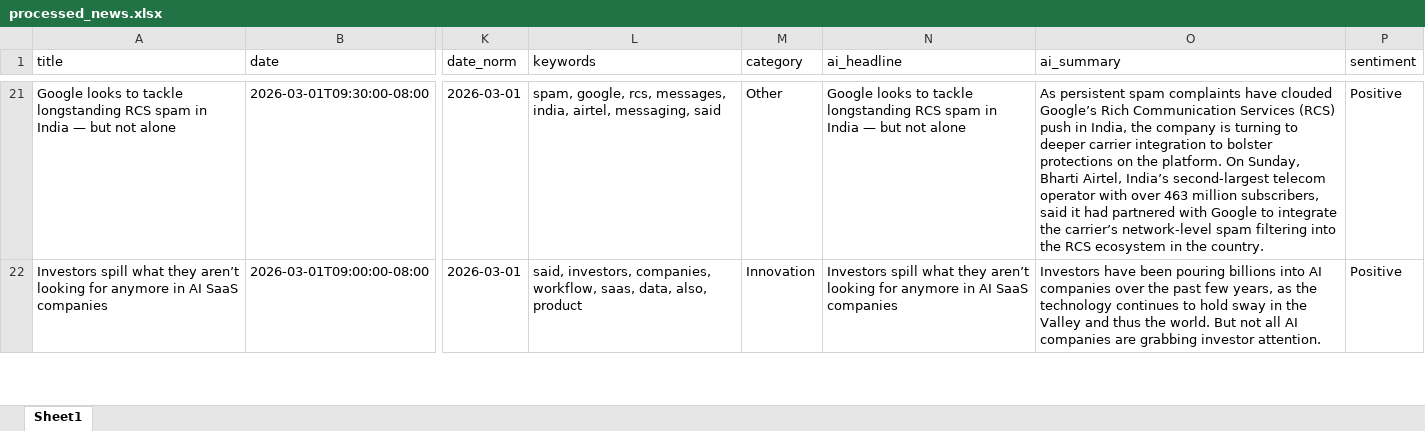
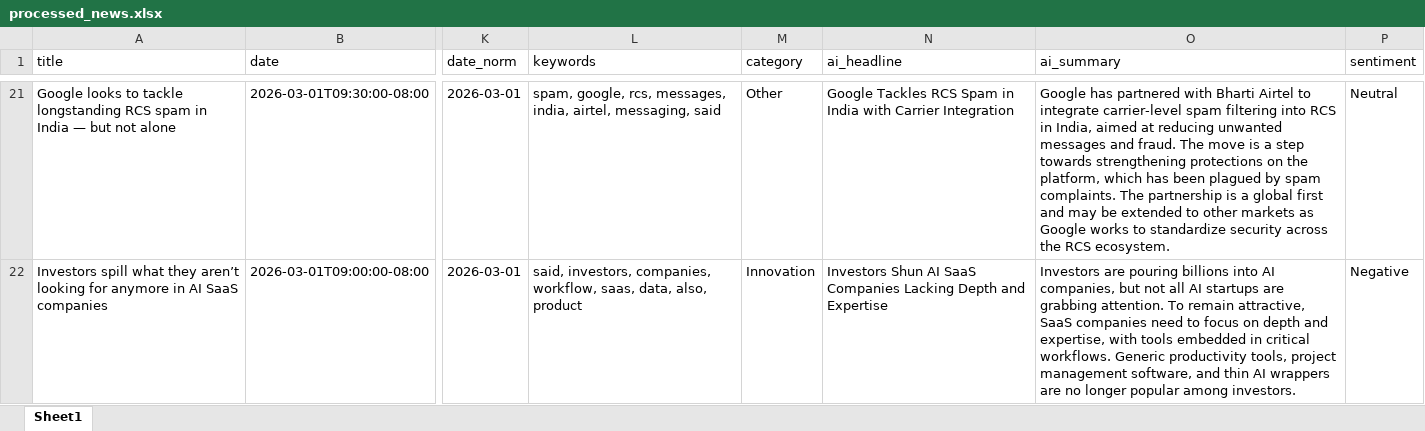
Before and after one commit to rednaxela1813/test_for_work, an Excel workbook: data/processed_news.xlsx, sheet Sheet1, drawn as a sheet; only a part is shown, gaps mark what is left out; values as stored, in another font and other column widths than the file's, no borders; the diff covers the shown part only; the diff names each change by its address in the sheet, - before the commit and + after, or states it on an @@ line.

```diff
--- a/data/processed_news.xlsx (sheet Sheet1)
+++ b/data/processed_news.xlsx (sheet Sheet1)
-N21 (ai_headline): Google looks to tackle longstanding RCS spam in India — but not alone
+N21 (ai_headline): Google Tackles RCS Spam in India with Carrier Integration
-O21 (ai_summary): As persistent spam complaints have clouded Google’s Rich Communication Services (RCS) push in India, the company is turning to deeper carrier integration to bolster protections on the platform. On Sunday, Bharti Airtel, India’s second-largest telecom operator with over 463 million subscribers, said it had partnered with Google to integrate the carrier’s network-level spam filtering into the RCS ecosystem in the country.
+O21 (ai_summary): Google has partnered with Bharti Airtel to integrate carrier-level spam filtering into RCS in India, aimed at reducing unwanted messages and fraud. The move is a step towards strengthening protections on the platform, which has been plagued by spam complaints. The partnership is a global first and may be extended to other markets as Google works to standardize security across the RCS ecosystem.
-P21 (sentiment): Positive
+P21 (sentiment): Neutral
-N22 (ai_headline): Investors spill what they aren’t looking for anymore in AI SaaS companies
+N22 (ai_headline): Investors Shun AI SaaS Companies Lacking Depth and Expertise
-O22 (ai_summary): Investors have been pouring billions into AI companies over the past few years, as the technology continues to hold sway in the Valley and thus the world. But not all AI companies are grabbing investor attention.
+O22 (ai_summary): Investors are pouring billions into AI companies, but not all AI startups are grabbing attention. To remain attractive, SaaS companies need to focus on depth and expertise, with tools embedded in critical workflows. Generic productivity tools, project management software, and thin AI wrappers are no longer popular among investors.
-P22 (sentiment): Positive
+P22 (sentiment): Negative
```
Also changed, not shown: 36 edited cells elsewhere in this sheet, 14 other files.
